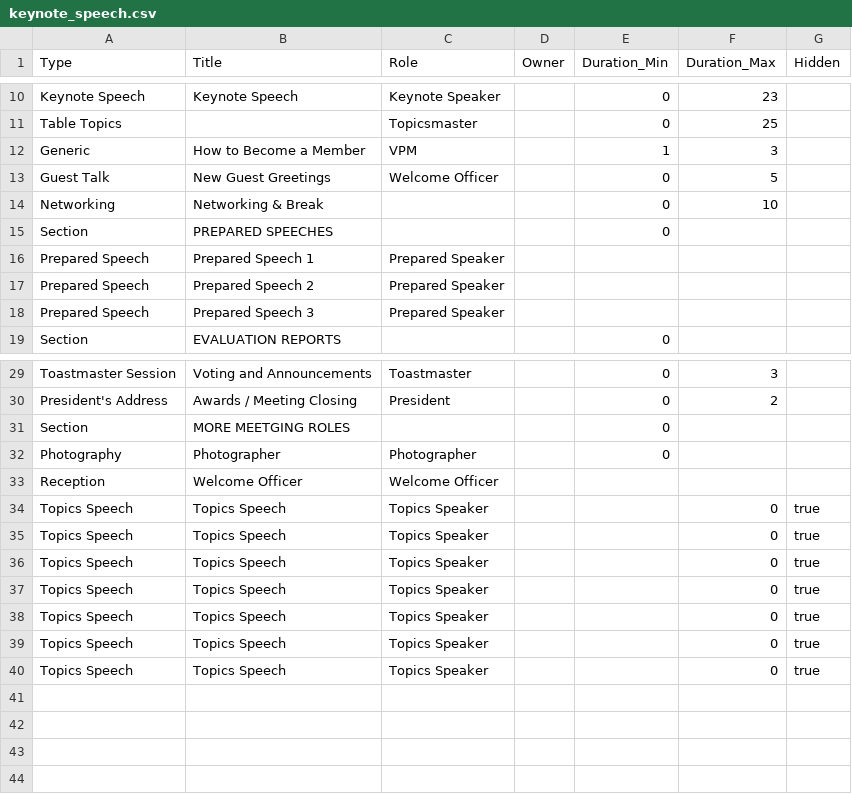
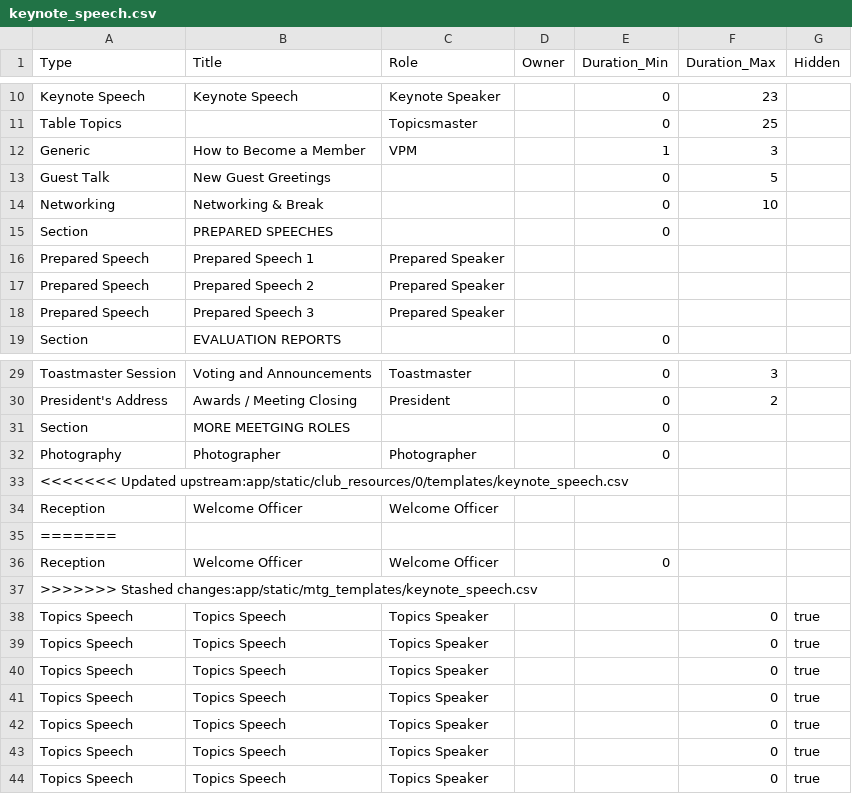
Before and after one commit to innoeduke/vpemaster, a CSV file: app/static/club_resources/0/templates/keynote_speech.csv, drawn as a sheet; only a part is shown, gaps mark what is left out.

```diff
--- a/app/static/club_resources/0/templates/keynote_speech.csv
+++ b/app/static/club_resources/0/templates/keynote_speech.csv
@@ -12,3 +12,3 @@ Table Topics,,Topicsmaster,,0,25
 Generic,How to Become a Member,VPM,,1,3
-Guest Talk,New Guest Greetings,Welcome Officer,,0,5
+Guest Talk,New Guest Greetings,,,0,5
 Networking,Networking & Break,,,0,10
@@ -32,3 +32,7 @@ Section,MORE MEETGING ROLES,,,0,
 Photography,Photographer,Photographer,,0,
+<<<<<<< Updated upstream:app/static/club_resources/0/templates/keynote_speech.csv
 Reception,Welcome Officer,Welcome Officer,,,,
+=======
+Reception,Welcome Officer,Welcome Officer,,0,
+>>>>>>> Stashed changes:app/static/mtg_templates/keynote_speech.csv
 Topics Speech,Topics Speech,Topics Speaker,,,0,true
```
Also changed, not shown: 22 other files.
